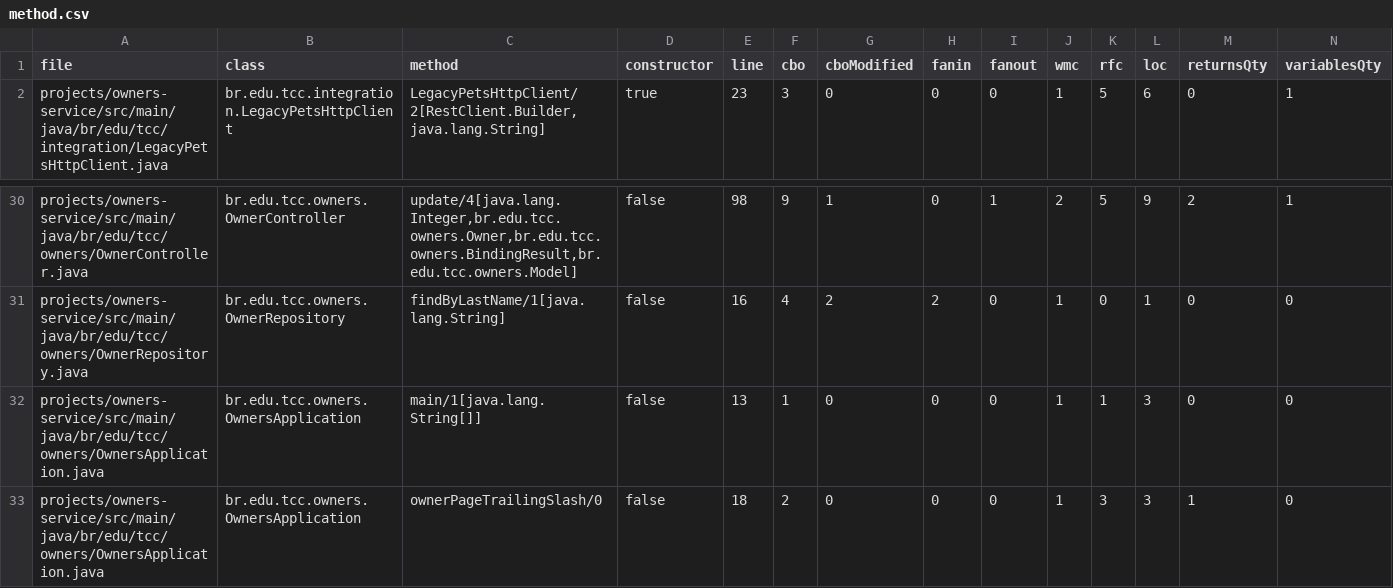
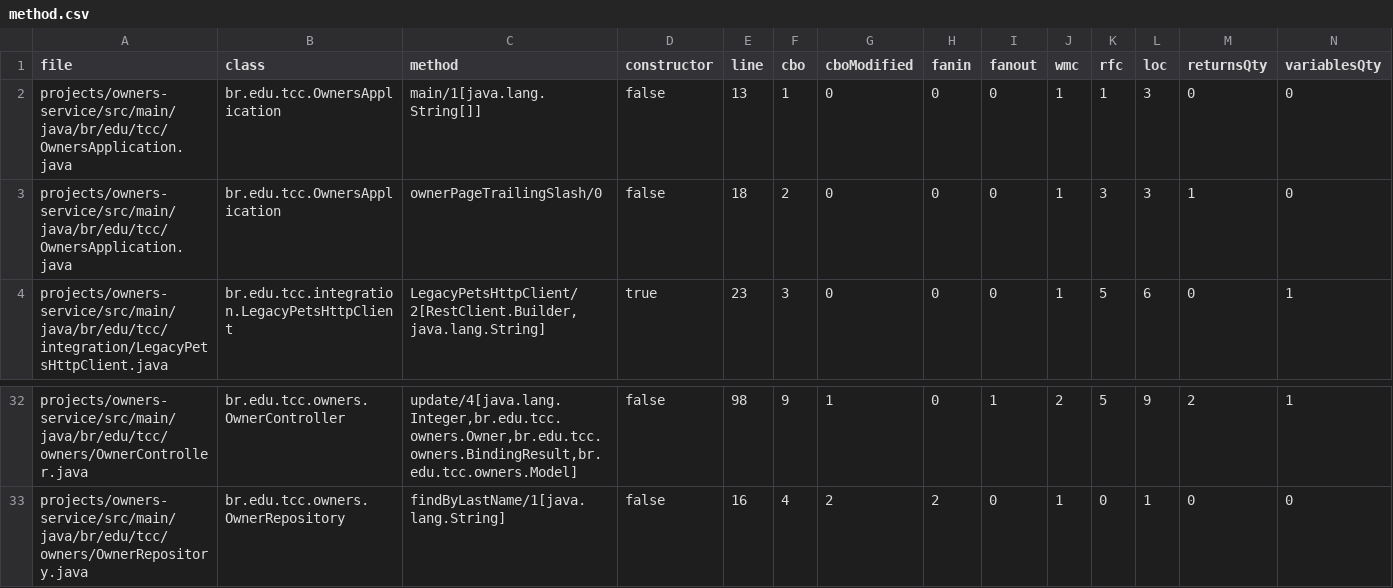
Before and after one commit to pepepedrinho/TCC2-Spring-PetClinic-Legacy, a CSV file: docs/metricas/C-owners-service/method.csv, drawn as a sheet; only a part is shown, gaps mark what is left out; removed rows and columns are numbered as before the commit, all else as after; rows hold the shown columns only; the diff names each change by its address in the sheet, - before the commit and + after, or states it on an @@ line.

Commit message:
docs: update final CK metrics and archive previous collection

```diff
--- a/docs/metricas/C-owners-service/method.csv
+++ b/docs/metricas/C-owners-service/method.csv
+row 2: projects/owners-service/src/main/java/br/edu/tcc/OwnersApplication.java | br.edu.tcc.OwnersApplication | main/1[java.lang.String[]] | false | 13 | 1 | 0 | 0 | 0 | 1 | 1 | 3 | 0 | 0
+row 3: projects/owners-service/src/main/java/br/edu/tcc/OwnersApplication.java | br.edu.tcc.OwnersApplication | ownerPageTrailingSlash/0 | false | 18 | 2 | 0 | 0 | 0 | 1 | 3 | 3 | 1 | 0
-row 32: projects/owners-service/src/main/java/br/edu/tcc/owners/OwnersApplication.java | br.edu.tcc.owners.OwnersApplication | main/1[java.lang.String[]] | false | 13 | 1 | 0 | 0 | 0 | 1 | 1 | 3 | 0 | 0
-row 33: projects/owners-service/src/main/java/br/edu/tcc/owners/OwnersApplication.java | br.edu.tcc.owners.OwnersApplication | ownerPageTrailingSlash/0 | false | 18 | 2 | 0 | 0 | 0 | 1 | 3 | 3 | 1 | 0
```
Also changed, not shown: docs/metricas/C-owners-service/class.csv, 15 other files.
